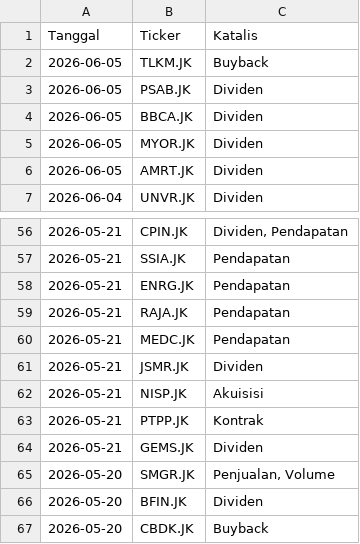
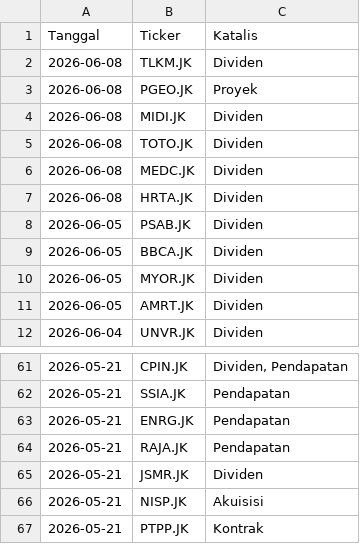
Before and after one commit to gpra19/hybrid-war-room, a CSV file: katalis_aktif.csv, drawn as a sheet; only a part is shown, gaps mark what is left out; the shorter side is filled out with more unchanged rows.

Commit message:
Update intelijen fundamental harian

```diff
--- a/katalis_aktif.csv
+++ b/katalis_aktif.csv
@@ -1,3 +1,8 @@
 Tanggal,Ticker,Katalis
-2026-06-05,TLKM.JK,Buyback
+2026-06-08,TLKM.JK,Dividen
+2026-06-08,PGEO.JK,Proyek
+2026-06-08,MIDI.JK,Dividen
+2026-06-08,TOTO.JK,Dividen
+2026-06-08,MEDC.JK,Dividen
+2026-06-08,HRTA.JK,Dividen
 2026-06-05,PSAB.JK,Dividen
@@ -59,3 +64,2 @@ Tanggal,Ticker,Katalis
 2026-05-21,RAJA.JK,Pendapatan
-2026-05-21,MEDC.JK,Pendapatan
 2026-05-21,JSMR.JK,Dividen
```
